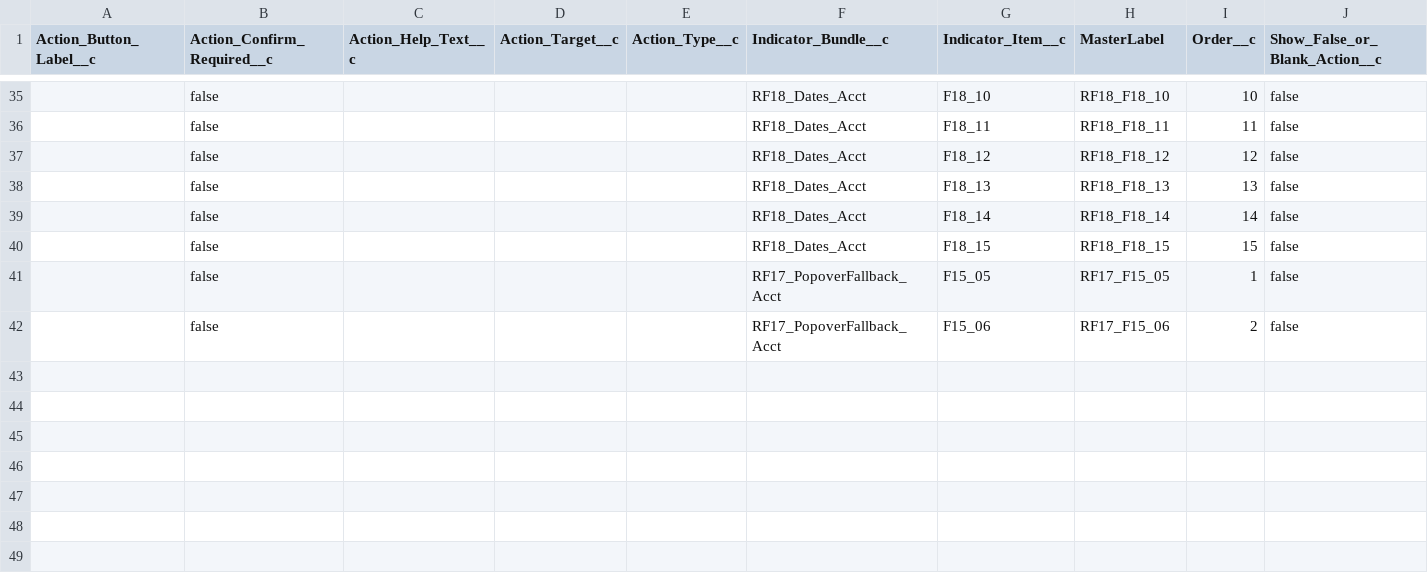
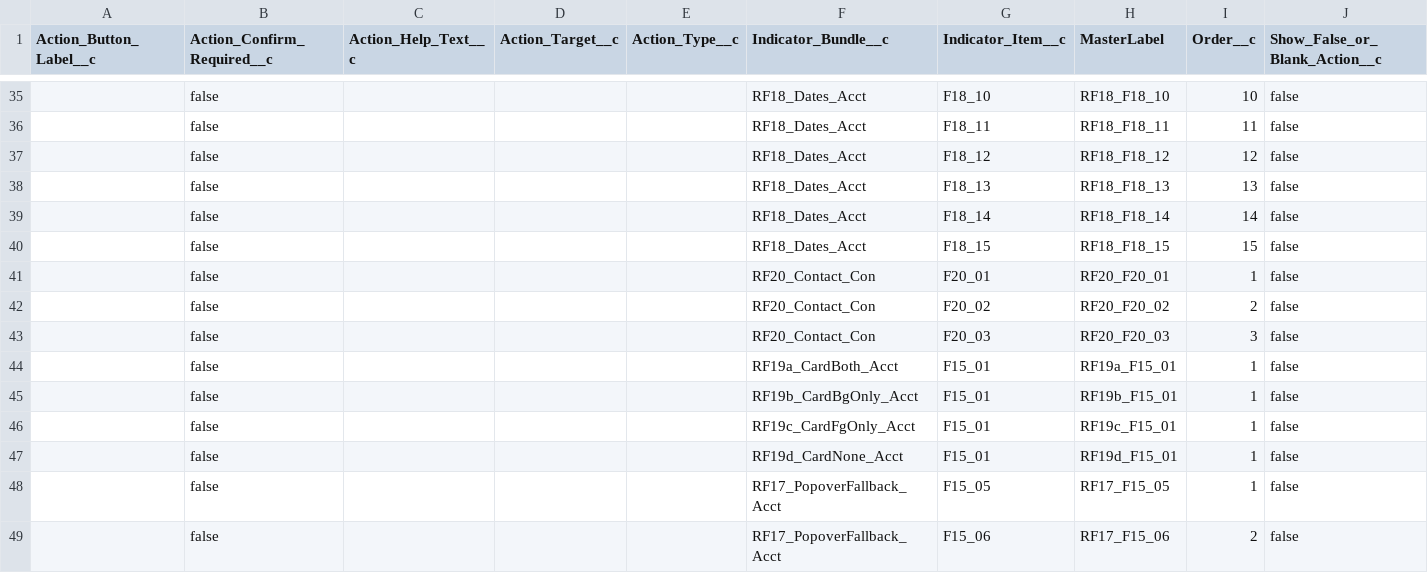
Before and after one commit to SFDO-Community/Salesforce-Indicators, a CSV file: regression/data/dev_only/bundle_items.csv, drawn as a sheet; only a part is shown, gaps mark what is left out; the diff names each change by its address in the sheet, - before the commit and + after, or states it on an @@ line.

```diff
--- a/regression/data/dev_only/bundle_items.csv
+++ b/regression/data/dev_only/bundle_items.csv
+row 41:  | false |  |  |  | RF20_Contact_Con | F20_01 | RF20_F20_01 | 1 | false
+row 42:  | false |  |  |  | RF20_Contact_Con | F20_02 | RF20_F20_02 | 2 | false
+row 43:  | false |  |  |  | RF20_Contact_Con | F20_03 | RF20_F20_03 | 3 | false
+row 44:  | false |  |  |  | RF19a_CardBoth_Acct | F15_01 | RF19a_F15_01 | 1 | false
+row 45:  | false |  |  |  | RF19b_CardBgOnly_Acct | F15_01 | RF19b_F15_01 | 1 | false
+row 46:  | false |  |  |  | RF19c_CardFgOnly_Acct | F15_01 | RF19c_F15_01 | 1 | false
+row 47:  | false |  |  |  | RF19d_CardNone_Acct | F15_01 | RF19d_F15_01 | 1 | false
```
Also changed, not shown: regression/data/dev_only/bundles.csv, regression/data/dev_only/extensions.csv, 36 other files.
